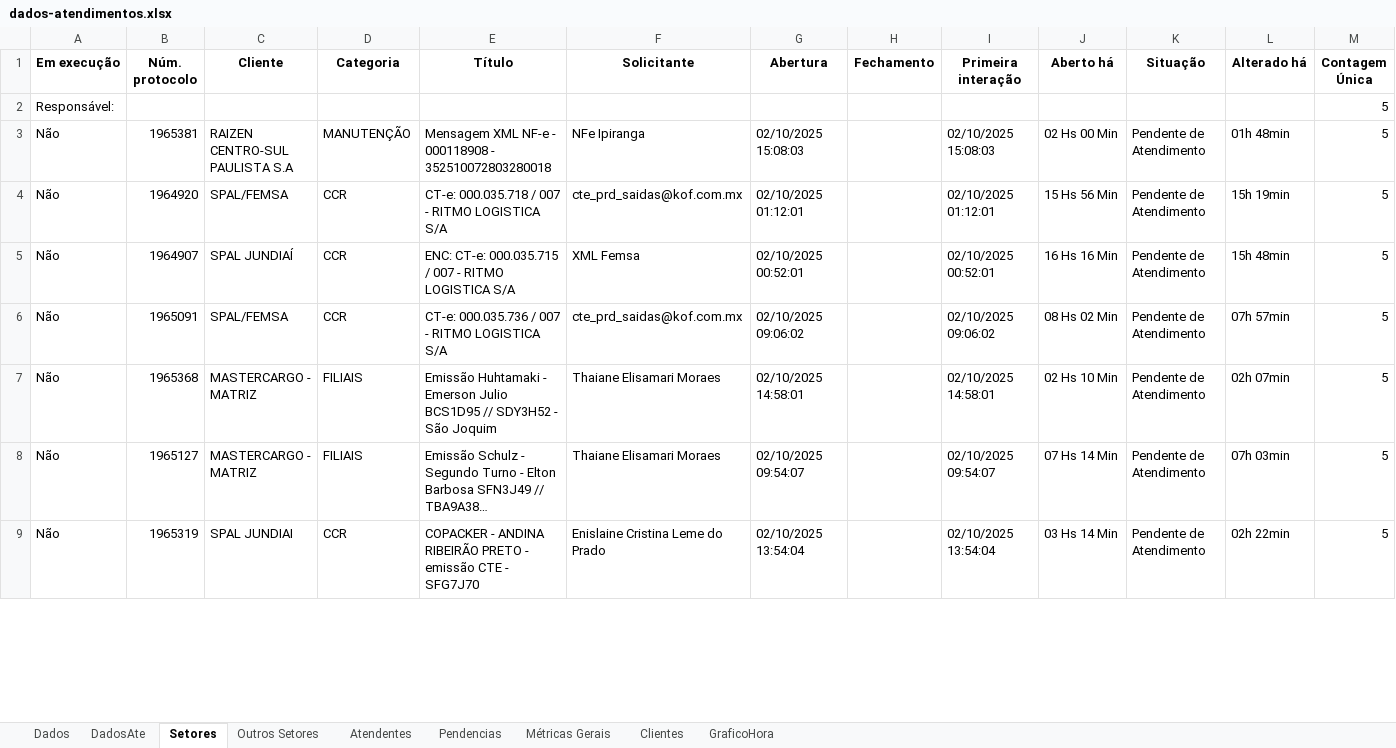
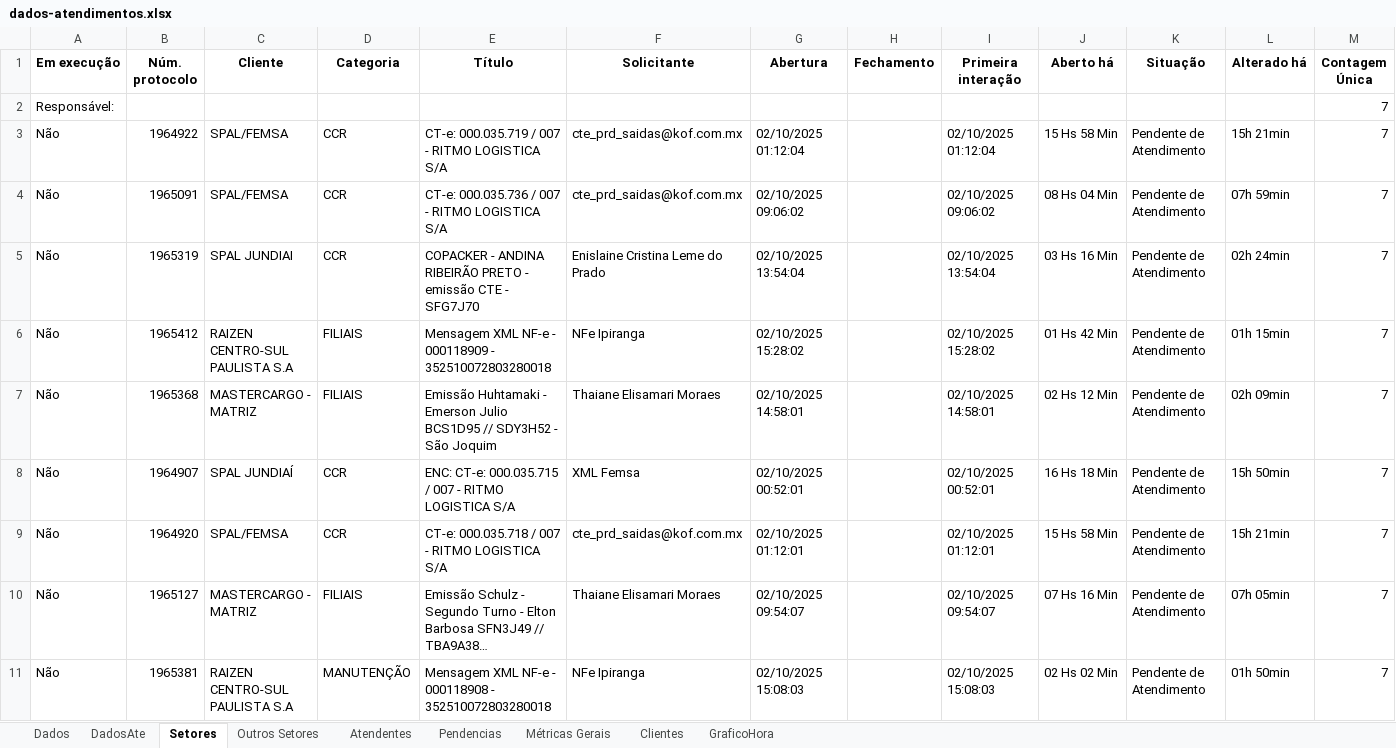
Before and after one commit to GabrielSilvaRit/Excel-painel, an Excel workbook: dados-atendimentos.xlsx, sheet Setores, drawn as a sheet; only a part is shown; long unchanged cells end in …; values as stored, in another font and other column widths than the file's, no borders; removed rows and columns are numbered as before the commit, all else as after; the diff covers the shown part only; the diff names each change by its address in the sheet, - before the commit and + after, or states it on an @@ line.

```diff
--- a/dados-atendimentos.xlsx (sheet Setores)
+++ b/dados-atendimentos.xlsx (sheet Setores)
-M2 (Contagem Única): 5
+M2 (Contagem Única): 7
-row 3: Não | 1965381 | RAIZEN CENTRO-SUL PAULISTA S.A | MANUTENÇÃO | Mensagem XML NF-e - 000118908 - 352510072803280018 | NFe Ipiranga | 02/10/2025 15:08:03 |  | 02/10/2025 15:08:03 | 02 Hs 00 Min | Pendente de Atendimento | 01h 48min | 5
-B3 (Núm. protocolo): 1964920
+B3 (Núm. protocolo): 1964922
-E3 (Título): CT-e: 000.035.718 / 007 - RITMO LOGISTICA S/A
+E3 (Título): CT-e: 000.035.719 / 007 - RITMO LOGISTICA S/A
-G3 (Abertura): 02/10/2025 01:12:01
+G3 (Abertura): 02/10/2025 01:12:04
-I3 (Primeira interação): 02/10/2025 01:12:01
+I3 (Primeira interação): 02/10/2025 01:12:04
-J3 (Aberto há): 15 Hs 56 Min
+J3 (Aberto há): 15 Hs 58 Min
-L3 (Alterado há): 15h 19min
+L3 (Alterado há): 15h 21min
-M3 (Contagem Única): 5
+M3 (Contagem Única): 7
-row 5: Não | 1964907 | SPAL JUNDIAÍ | CCR | ENC: CT-e: 000.035.715 / 007 - RITMO LOGISTICA S/A | XML Femsa | 02/10/2025 00:52:01 |  | 02/10/2025 00:52:01 | 16 Hs 16 Min | Pendente de Atendimento | 15h 48min | 5
-J4 (Aberto há): 08 Hs 02 Min
+J4 (Aberto há): 08 Hs 04 Min
-L4 (Alterado há): 07h 57min
+L4 (Alterado há): 07h 59min
-M4 (Contagem Única): 5
+M4 (Contagem Única): 7
+row 5: Não | 1965319 | SPAL JUNDIAI | CCR | COPACKER - ANDINA RIBEIRÃO PRETO - emissão CTE - SFG7J70 | Enislaine Cristina Leme do Prado | 02/10/2025 13:54:04 |  | 02/10/2025 13:54:04 | 03 Hs 16 Min | Pendente de Atendimento | 02h 24min | 7
+row 6: Não | 1965412 | RAIZEN CENTRO-SUL PAULISTA S.A | FILIAIS | Mensagem XML NF-e - 000118909 - 352510072803280018 | NFe Ipiranga | 02/10/2025 15:28:02 |  | 02/10/2025 15:28:02 | 01 Hs 42 Min | Pendente de Atendimento | 01h 15min | 7
-J7 (Aberto há): 02 Hs 10 Min
+J7 (Aberto há): 02 Hs 12 Min
-L7 (Alterado há): 02h 07min
+L7 (Alterado há): 02h 09min
-M7 (Contagem Única): 5
+M7 (Contagem Única): 7
+row 8: Não | 1964907 | SPAL JUNDIAÍ | CCR | ENC: CT-e: 000.035.715 / 007 - RITMO LOGISTICA S/A | XML Femsa | 02/10/2025 00:52:01 |  | 02/10/2025 00:52:01 | 16 Hs 18 Min | Pendente de Atendimento | 15h 50min | 7
+row 9: Não | 1964920 | SPAL/FEMSA | CCR | CT-e: 000.035.718 / 007 - RITMO LOGISTICA S/A | cte_prd_saidas@kof.com.mx | 02/10/2025 01:12:01 |  | 02/10/2025 01:12:01 | 15 Hs 58 Min | Pendente de Atendimento | 15h 21min | 7
-J10 (Aberto há): 07 Hs 14 Min
+J10 (Aberto há): 07 Hs 16 Min
-L10 (Alterado há): 07h 03min
+L10 (Alterado há): 07h 05min
-M10:M11 (Contagem Única): 5
+M10:M11 (Contagem Única): 7
-B11 (Núm. protocolo): 1965319
+B11 (Núm. protocolo): 1965381
-C11 (Cliente): SPAL JUNDIAI
+C11 (Cliente): RAIZEN CENTRO-SUL PAULISTA S.A
-D11 (Categoria): CCR
+D11 (Categoria): MANUTENÇÃO
-E11 (Título): COPACKER - ANDINA RIBEIRÃO PRETO - emissão CTE - SFG7J70
+E11 (Título): Mensagem XML NF-e - 000118908 - 352510072803280018
-F11 (Solicitante): Enislaine Cristina Leme do Prado
+F11 (Solicitante): NFe Ipiranga
-G11 (Abertura): 02/10/2025 13:54:04
+G11 (Abertura): 02/10/2025 15:08:03
-I11 (Primeira interação): 02/10/2025 13:54:04
+I11 (Primeira interação): 02/10/2025 15:08:03
-J11 (Aberto há): 03 Hs 14 Min
+J11 (Aberto há): 02 Hs 02 Min
-L11 (Alterado há): 02h 22min
+L11 (Alterado há): 01h 50min
```
Also changed, not shown: 10 added rows, 8 removed rows and 19 edited cells elsewhere in this sheet, sheet Dados, sheet DadosAte, sheet Métricas Gerais, sheet Atendentes.
